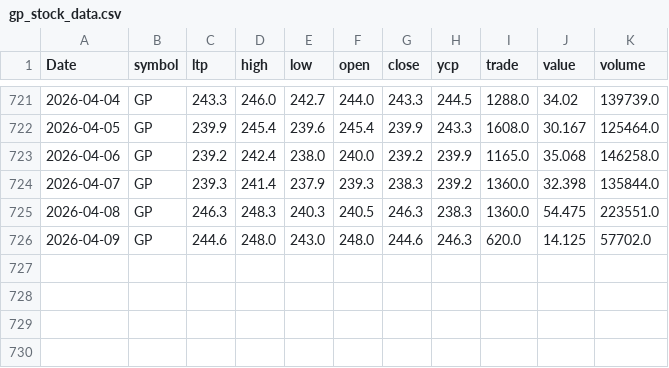
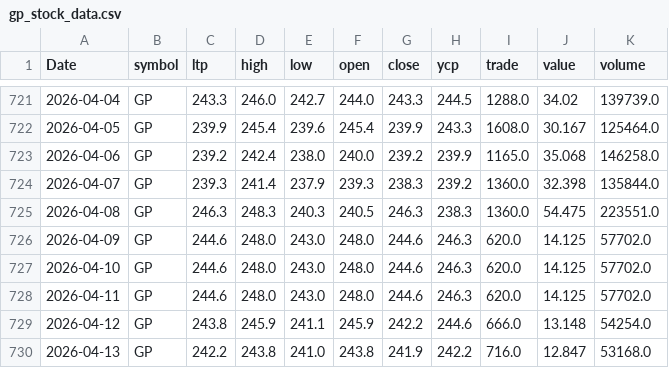
Before and after one commit to rahidur12/dse-stock-prediction-hybrid-lstm-xgboost-ai, a CSV file: data/gp_stock_data.csv, drawn as a sheet; only a part is shown, gaps mark what is left out; the diff names each change by its address in the sheet, - before the commit and + after, or states it on an @@ line.

```diff
--- a/data/gp_stock_data.csv
+++ b/data/gp_stock_data.csv
+row 727: 2026-04-10 | GP | 244.6 | 248.0 | 243.0 | 248.0 | 244.6 | 246.3 | 620.0 | 14.125 | 57702.0
+row 728: 2026-04-11 | GP | 244.6 | 248.0 | 243.0 | 248.0 | 244.6 | 246.3 | 620.0 | 14.125 | 57702.0
+row 729: 2026-04-12 | GP | 243.8 | 245.9 | 241.1 | 245.9 | 242.2 | 244.6 | 666.0 | 13.148 | 54254.0
+row 730: 2026-04-13 | GP | 242.2 | 243.8 | 241.0 | 243.8 | 241.9 | 242.2 | 716.0 | 12.847 | 53168.0
```
Also changed, not shown: data/bracbank_final_dataset.csv, data/bracbank_stock_data.csv, 13 other files.
